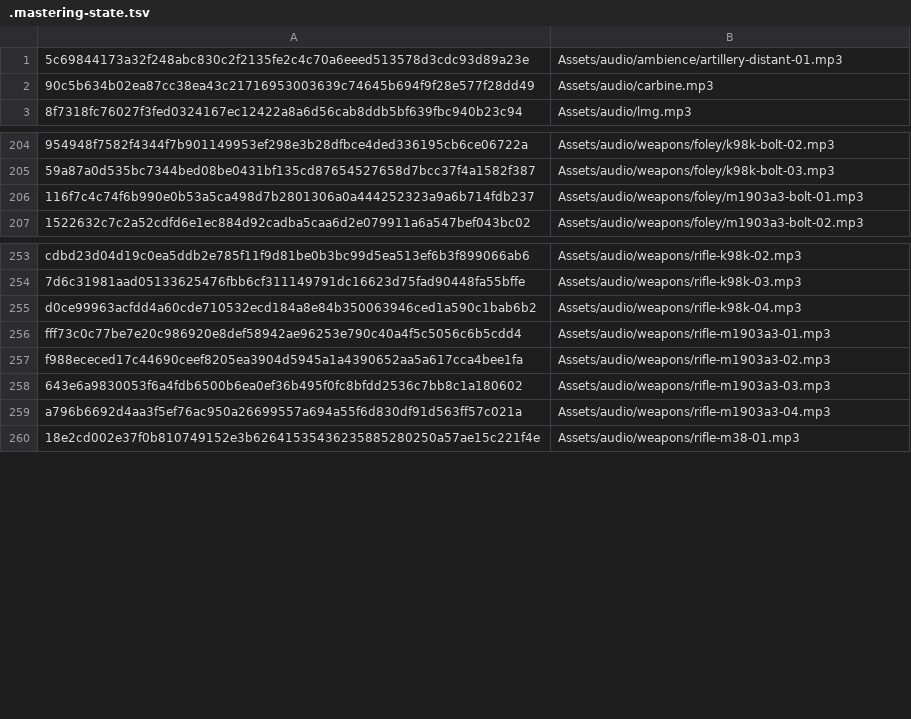
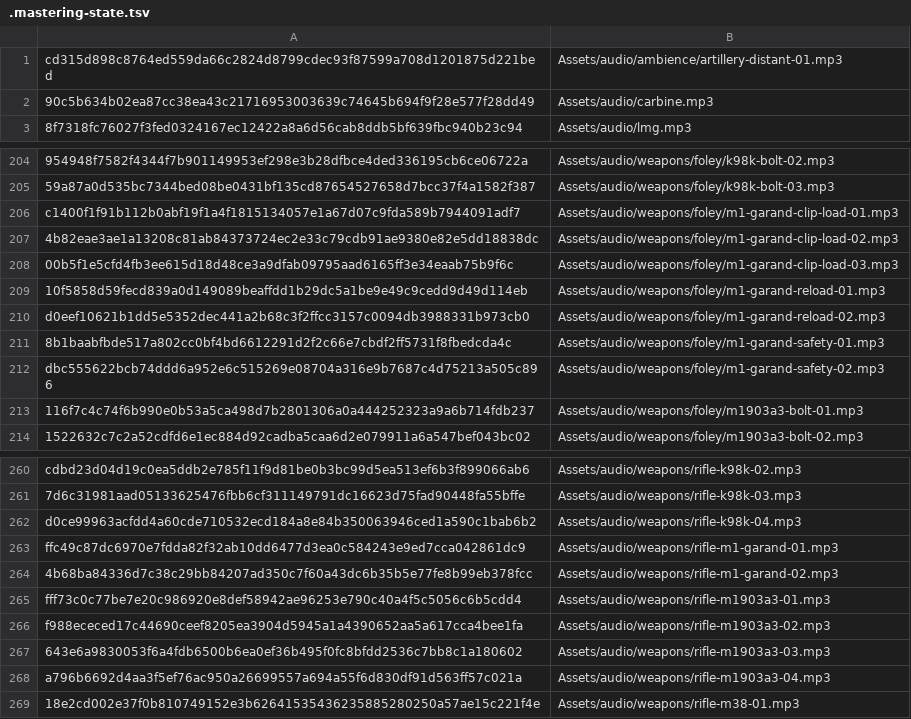
Before and after one commit to APPARANYX/grasstex, a TSV file: Assets/audio/.mastering-state.tsv, drawn as a sheet; only a part is shown, gaps mark what is left out; the diff names each change by its address in the sheet, - before the commit and + after, or states it on an @@ line.

```diff
--- a/Assets/audio/.mastering-state.tsv
+++ b/Assets/audio/.mastering-state.tsv
-A1: 5c69844173a32f248abc830c2f2135fe2c4c70a6eeed513578d3cdc93d89a23e
+A1: cd315d898c8764ed559da66c2824d8799cdec93f87599a708d1201875d221bed
+row 206: c1400f1f91b112b0abf19f1a4f1815134057e1a67d07c9fda589b7944091adf7 | Assets/audio/weapons/foley/m1-garand-clip-load-01.mp3
+row 207: 4b82eae3ae1a13208c81ab84373724ec2e33c79cdb91ae9380e82e5dd18838dc | Assets/audio/weapons/foley/m1-garand-clip-load-02.mp3
+row 208: 00b5f1e5cfd4fb3ee615d18d48ce3a9dfab09795aad6165ff3e34eaab75b9f6c | Assets/audio/weapons/foley/m1-garand-clip-load-03.mp3
+row 209: 10f5858d59fecd839a0d149089beaffdd1b29dc5a1be9e49c9cedd9d49d114eb | Assets/audio/weapons/foley/m1-garand-reload-01.mp3
+row 210: d0eef10621b1dd5e5352dec441a2b68c3f2ffcc3157c0094db3988331b973cb0 | Assets/audio/weapons/foley/m1-garand-reload-02.mp3
+row 211: 8b1baabfbde517a802cc0bf4bd6612291d2f2c66e7cbdf2ff5731f8fbedcda4c | Assets/audio/weapons/foley/m1-garand-safety-01.mp3
+row 212: dbc555622bcb74ddd6a952e6c515269e08704a316e9b7687c4d75213a505c896 | Assets/audio/weapons/foley/m1-garand-safety-02.mp3
+row 263: ffc49c87dc6970e7fdda82f32ab10dd6477d3ea0c584243e9ed7cca042861dc9 | Assets/audio/weapons/rifle-m1-garand-01.mp3
+row 264: 4b68ba84336d7c38c29bb84207ad350c7f60a43dc6b35b5e77fe8b99eb378fcc | Assets/audio/weapons/rifle-m1-garand-02.mp3
```
Also changed, not shown: 17 other files.
